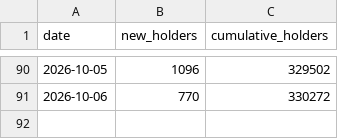
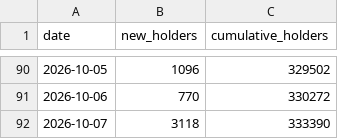
Before and after one commit to FlyJones777/-Ansem-Dashboard, a CSV file: daily.csv, drawn as a sheet; only a part is shown, gaps mark what is left out; the diff names each change by its address in the sheet, - before the commit and + after, or states it on an @@ line.

```diff
--- a/daily.csv
+++ b/daily.csv
+row 92: 2026-10-07 | 3118 | 333390
```
Also changed, not shown: retention.csv, 1 other file.
